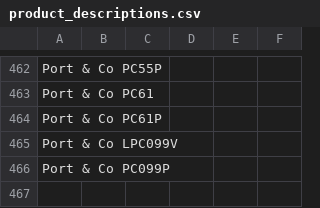
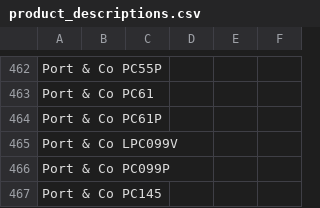
Before and after one commit to Ink-Pusher/Mockup-Creator, a CSV file: product_descriptions.csv, drawn as a sheet; only a part is shown, gaps mark what is left out; the diff names each change by its address in the sheet, - before the commit and + after, or states it on an @@ line.

Commit message:
Add Port & Co PC145

```diff
--- a/product_descriptions.csv
+++ b/product_descriptions.csv
+row 467: Port & Co PC145
```
Also changed, not shown: 26 other files.
